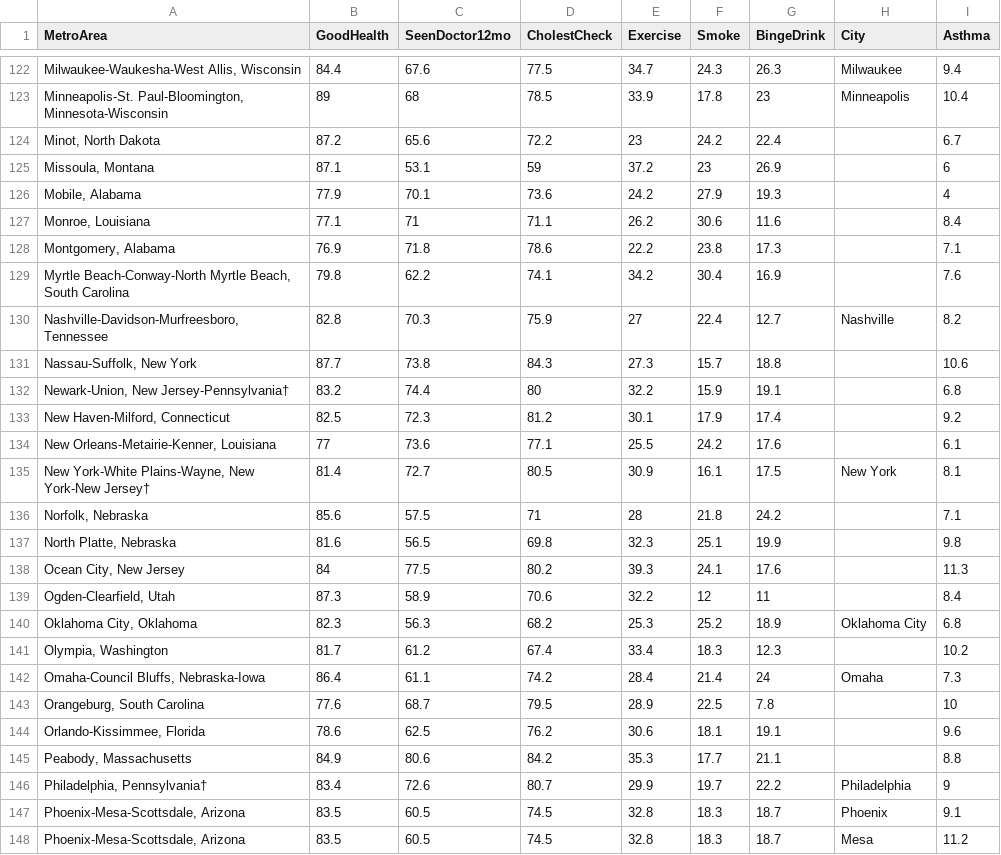
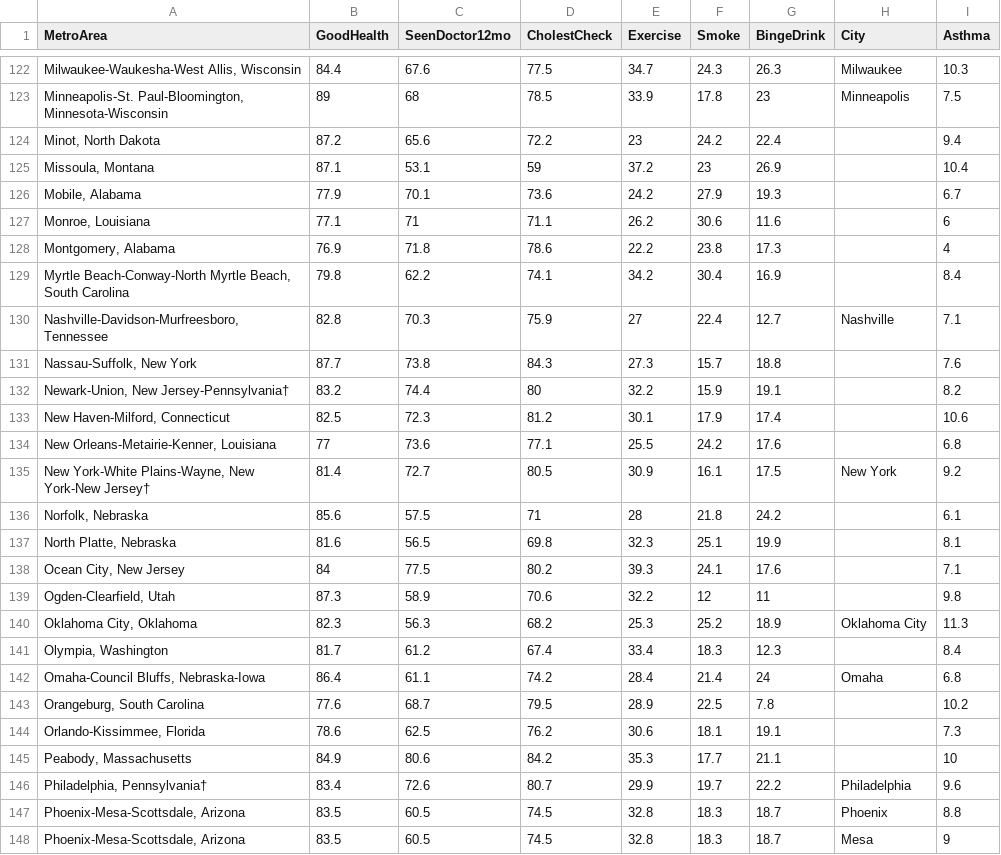
Before and after one commit to lacoperon/CardioDeaths_AirPollution, a CSV file: data/metro_cdc_data_citytagged.csv, drawn as a sheet; only a part is shown, gaps mark what is left out; the diff covers the shown part only.

```diff
--- a/data/metro_cdc_data_citytagged.csv
+++ b/data/metro_cdc_data_citytagged.csv
@@ -122,27 +122,27 @@ MetroArea,GoodHealth,SeenDoctor12mo,CholestCheck,Exercise,Smoke,BingeDrink,City,
-"Milwaukee-Waukesha-West Allis, Wisconsin",84.4,67.6,77.5,34.7,24.3,26.3,Milwaukee,9.4
-"Minneapolis-St. Paul-Bloomington, Minnesota-Wisconsin",89,68,78.5,33.9,17.8,23,Minneapolis,10.4
-"Minot, North Dakota",87.2,65.6,72.2,23,24.2,22.4,,6.7
-"Missoula, Montana",87.1,53.1,59,37.2,23,26.9,,6
-"Mobile, Alabama",77.9,70.1,73.6,24.2,27.9,19.3,,4
-"Monroe, Louisiana",77.1,71,71.1,26.2,30.6,11.6,,8.4
-"Montgomery, Alabama",76.9,71.8,78.6,22.2,23.8,17.3,,7.1
-"Myrtle Beach-Conway-North Myrtle Beach, South Carolina",79.8,62.2,74.1,34.2,30.4,16.9,,7.6
-"Nashville-Davidson-Murfreesboro, Tennessee",82.8,70.3,75.9,27,22.4,12.7,Nashville,8.2
-"Nassau-Suffolk, New York",87.7,73.8,84.3,27.3,15.7,18.8,,10.6
-"Newark-Union, New Jersey-Pennsylvania†",83.2,74.4,80,32.2,15.9,19.1,,6.8
-"New Haven-Milford, Connecticut",82.5,72.3,81.2,30.1,17.9,17.4,,9.2
-"New Orleans-Metairie-Kenner, Louisiana",77,73.6,77.1,25.5,24.2,17.6,,6.1
-"New York-White Plains-Wayne, New York-New Jersey†",81.4,72.7,80.5,30.9,16.1,17.5,New York,8.1
-"Norfolk, Nebraska",85.6,57.5,71,28,21.8,24.2,,7.1
-"North Platte, Nebraska",81.6,56.5,69.8,32.3,25.1,19.9,,9.8
-"Ocean City, New Jersey",84,77.5,80.2,39.3,24.1,17.6,,11.3
-"Ogden-Clearfield, Utah",87.3,58.9,70.6,32.2,12,11,,8.4
-"Oklahoma City, Oklahoma",82.3,56.3,68.2,25.3,25.2,18.9,Oklahoma City,6.8
-"Olympia, Washington",81.7,61.2,67.4,33.4,18.3,12.3,,10.2
-"Omaha-Council Bluffs, Nebraska-Iowa",86.4,61.1,74.2,28.4,21.4,24,Omaha,7.3
-"Orangeburg, South Carolina",77.6,68.7,79.5,28.9,22.5,7.8,,10
-"Orlando-Kissimmee, Florida",78.6,62.5,76.2,30.6,18.1,19.1,,9.6
-"Peabody, Massachusetts",84.9,80.6,84.2,35.3,17.7,21.1,,8.8
-"Philadelphia, Pennsylvania†",83.4,72.6,80.7,29.9,19.7,22.2,Philadelphia,9
-"Phoenix-Mesa-Scottsdale, Arizona",83.5,60.5,74.5,32.8,18.3,18.7,Phoenix,9.1
-"Phoenix-Mesa-Scottsdale, Arizona",83.5,60.5,74.5,32.8,18.3,18.7,Mesa,11.2
+"Milwaukee-Waukesha-West Allis, Wisconsin",84.4,67.6,77.5,34.7,24.3,26.3,Milwaukee,10.3
+"Minneapolis-St. Paul-Bloomington, Minnesota-Wisconsin",89,68,78.5,33.9,17.8,23,Minneapolis,7.5
+"Minot, North Dakota",87.2,65.6,72.2,23,24.2,22.4,,9.4
+"Missoula, Montana",87.1,53.1,59,37.2,23,26.9,,10.4
+"Mobile, Alabama",77.9,70.1,73.6,24.2,27.9,19.3,,6.7
+"Monroe, Louisiana",77.1,71,71.1,26.2,30.6,11.6,,6
+"Montgomery, Alabama",76.9,71.8,78.6,22.2,23.8,17.3,,4
+"Myrtle Beach-Conway-North Myrtle Beach, South Carolina",79.8,62.2,74.1,34.2,30.4,16.9,,8.4
+"Nashville-Davidson-Murfreesboro, Tennessee",82.8,70.3,75.9,27,22.4,12.7,Nashville,7.1
+"Nassau-Suffolk, New York",87.7,73.8,84.3,27.3,15.7,18.8,,7.6
+"Newark-Union, New Jersey-Pennsylvania†",83.2,74.4,80,32.2,15.9,19.1,,8.2
+"New Haven-Milford, Connecticut",82.5,72.3,81.2,30.1,17.9,17.4,,10.6
+"New Orleans-Metairie-Kenner, Louisiana",77,73.6,77.1,25.5,24.2,17.6,,6.8
+"New York-White Plains-Wayne, New York-New Jersey†",81.4,72.7,80.5,30.9,16.1,17.5,New York,9.2
+"Norfolk, Nebraska",85.6,57.5,71,28,21.8,24.2,,6.1
+"North Platte, Nebraska",81.6,56.5,69.8,32.3,25.1,19.9,,8.1
+"Ocean City, New Jersey",84,77.5,80.2,39.3,24.1,17.6,,7.1
+"Ogden-Clearfield, Utah",87.3,58.9,70.6,32.2,12,11,,9.8
+"Oklahoma City, Oklahoma",82.3,56.3,68.2,25.3,25.2,18.9,Oklahoma City,11.3
+"Olympia, Washington",81.7,61.2,67.4,33.4,18.3,12.3,,8.4
+"Omaha-Council Bluffs, Nebraska-Iowa",86.4,61.1,74.2,28.4,21.4,24,Omaha,6.8
+"Orangeburg, South Carolina",77.6,68.7,79.5,28.9,22.5,7.8,,10.2
+"Orlando-Kissimmee, Florida",78.6,62.5,76.2,30.6,18.1,19.1,,7.3
+"Peabody, Massachusetts",84.9,80.6,84.2,35.3,17.7,21.1,,10
+"Philadelphia, Pennsylvania†",83.4,72.6,80.7,29.9,19.7,22.2,Philadelphia,9.6
+"Phoenix-Mesa-Scottsdale, Arizona",83.5,60.5,74.5,32.8,18.3,18.7,Phoenix,8.8
+"Phoenix-Mesa-Scottsdale, Arizona",83.5,60.5,74.5,32.8,18.3,18.7,Mesa,9
```
Also changed, not shown: 108 edited cells elsewhere in this file, 1 other file.
